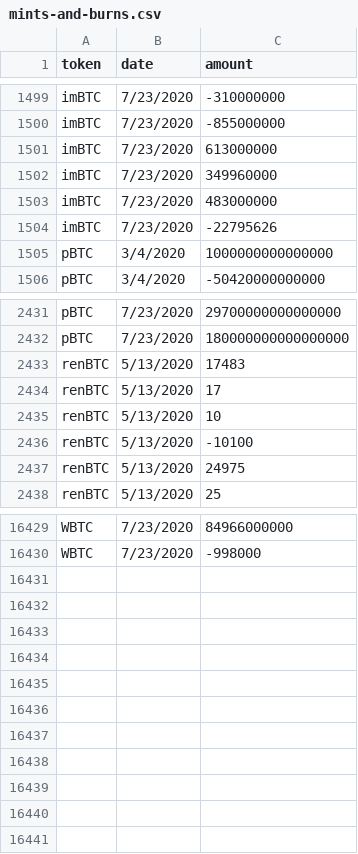
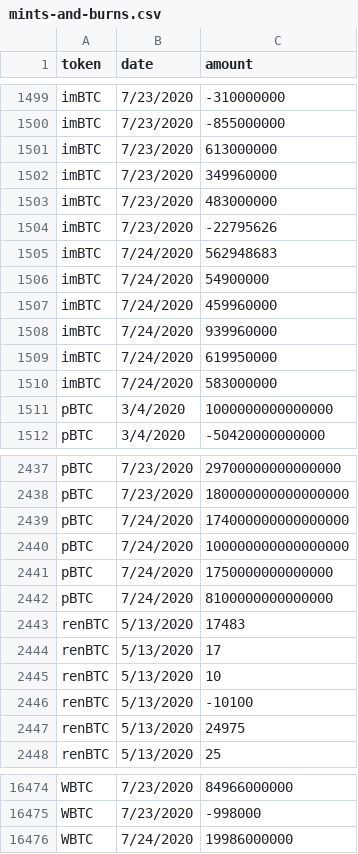
Before and after one commit to lastmjs/btc-on-ethereum, a CSV file: mints-and-burns.csv, drawn as a sheet; only a part is shown, gaps mark what is left out; the diff covers the shown part only.

```diff
--- a/mints-and-burns.csv
+++ b/mints-and-burns.csv
@@ -1504,2 +1504,8 @@ imBTC,7/23/2020,483000000
 imBTC,7/23/2020,-22795626
+imBTC,7/24/2020,562948683
+imBTC,7/24/2020,54900000
+imBTC,7/24/2020,459960000
+imBTC,7/24/2020,939960000
+imBTC,7/24/2020,619950000
+imBTC,7/24/2020,583000000
 pBTC,3/4/2020,1000000000000000
@@ -2432,2 +2438,6 @@ pBTC,7/23/2020,29700000000000000
 pBTC,7/23/2020,180000000000000000
+pBTC,7/24/2020,174000000000000000
+pBTC,7/24/2020,100000000000000000
+pBTC,7/24/2020,1750000000000000
+pBTC,7/24/2020,8100000000000000
 renBTC,5/13/2020,17483
@@ -16430 +16475,2 @@ WBTC,7/23/2020,84966000000
 WBTC,7/23/2020,-998000
+WBTC,7/24/2020,19986000000
```
Also changed, not shown: 35 added rows elsewhere in this file, issuance-per-day.csv, 4 other files.
